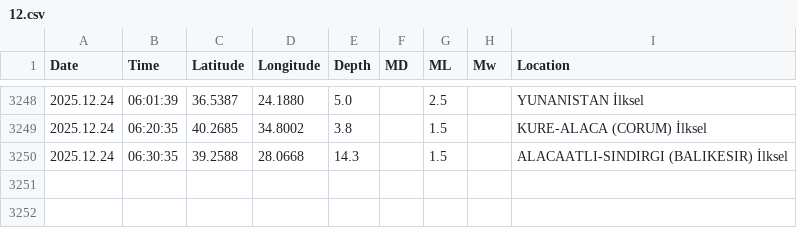
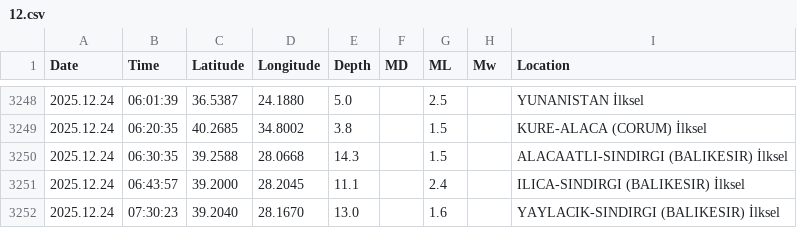
Before and after one commit to sukruozan/turkiye-guncel-deprem-verisi, a CSV file: 2025/12.csv, drawn as a sheet; only a part is shown, gaps mark what is left out; the diff names each change by its address in the sheet, - before the commit and + after, or states it on an @@ line.

Commit message:
Automated Commit

```diff
--- a/2025/12.csv
+++ b/2025/12.csv
+row 3251: 2025.12.24 | 06:43:57 | 39.2000 | 28.2045 | 11.1 |  | 2.4 |  | ILICA-SINDIRGI (BALIKESIR) İlksel
+row 3252: 2025.12.24 | 07:30:23 | 39.2040 | 28.1670 | 13.0 |  | 1.6 |  | YAYLACIK-SINDIRGI (BALIKESIR) İlksel
```
